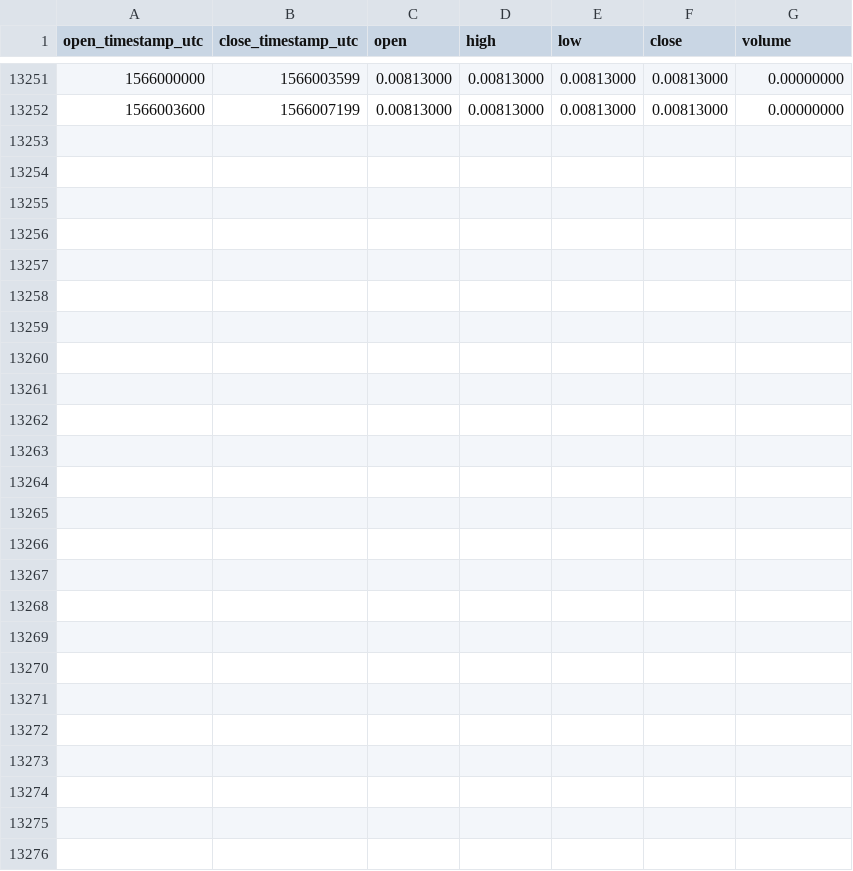
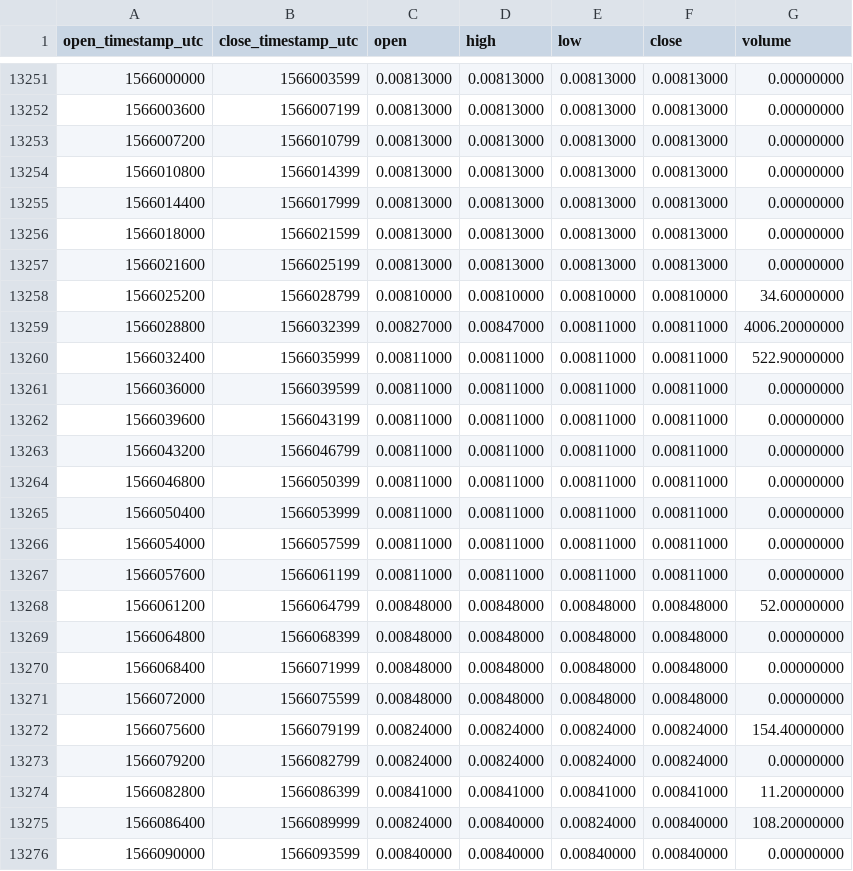
Before and after one commit to cryptobigbro/binance-AEBNB, a CSV file: binance-AEBNB-1h.csv, drawn as a sheet; only a part is shown, gaps mark what is left out; the diff names each change by its address in the sheet, - before the commit and + after, or states it on an @@ line.

Commit message:
Update OHLCV data.

```diff
--- a/binance-AEBNB-1h.csv
+++ b/binance-AEBNB-1h.csv
+row 13253: 1566007200 | 1566010799 | 0.00813000 | 0.00813000 | 0.00813000 | 0.00813000 | 0.00000000
+row 13254: 1566010800 | 1566014399 | 0.00813000 | 0.00813000 | 0.00813000 | 0.00813000 | 0.00000000
+row 13255: 1566014400 | 1566017999 | 0.00813000 | 0.00813000 | 0.00813000 | 0.00813000 | 0.00000000
+row 13256: 1566018000 | 1566021599 | 0.00813000 | 0.00813000 | 0.00813000 | 0.00813000 | 0.00000000
+row 13257: 1566021600 | 1566025199 | 0.00813000 | 0.00813000 | 0.00813000 | 0.00813000 | 0.00000000
+row 13258: 1566025200 | 1566028799 | 0.00810000 | 0.00810000 | 0.00810000 | 0.00810000 | 34.60000000
+row 13259: 1566028800 | 1566032399 | 0.00827000 | 0.00847000 | 0.00811000 | 0.00811000 | 4006.20000000
+row 13260: 1566032400 | 1566035999 | 0.00811000 | 0.00811000 | 0.00811000 | 0.00811000 | 522.90000000
+row 13261: 1566036000 | 1566039599 | 0.00811000 | 0.00811000 | 0.00811000 | 0.00811000 | 0.00000000
+row 13262: 1566039600 | 1566043199 | 0.00811000 | 0.00811000 | 0.00811000 | 0.00811000 | 0.00000000
+row 13263: 1566043200 | 1566046799 | 0.00811000 | 0.00811000 | 0.00811000 | 0.00811000 | 0.00000000
+row 13264: 1566046800 | 1566050399 | 0.00811000 | 0.00811000 | 0.00811000 | 0.00811000 | 0.00000000
+row 13265: 1566050400 | 1566053999 | 0.00811000 | 0.00811000 | 0.00811000 | 0.00811000 | 0.00000000
+row 13266: 1566054000 | 1566057599 | 0.00811000 | 0.00811000 | 0.00811000 | 0.00811000 | 0.00000000
+row 13267: 1566057600 | 1566061199 | 0.00811000 | 0.00811000 | 0.00811000 | 0.00811000 | 0.00000000
+row 13268: 1566061200 | 1566064799 | 0.00848000 | 0.00848000 | 0.00848000 | 0.00848000 | 52.00000000
+row 13269: 1566064800 | 1566068399 | 0.00848000 | 0.00848000 | 0.00848000 | 0.00848000 | 0.00000000
+row 13270: 1566068400 | 1566071999 | 0.00848000 | 0.00848000 | 0.00848000 | 0.00848000 | 0.00000000
+row 13271: 1566072000 | 1566075599 | 0.00848000 | 0.00848000 | 0.00848000 | 0.00848000 | 0.00000000
+row 13272: 1566075600 | 1566079199 | 0.00824000 | 0.00824000 | 0.00824000 | 0.00824000 | 154.40000000
+row 13273: 1566079200 | 1566082799 | 0.00824000 | 0.00824000 | 0.00824000 | 0.00824000 | 0.00000000
+row 13274: 1566082800 | 1566086399 | 0.00841000 | 0.00841000 | 0.00841000 | 0.00841000 | 11.20000000
+row 13275: 1566086400 | 1566089999 | 0.00824000 | 0.00840000 | 0.00824000 | 0.00840000 | 108.20000000
+row 13276: 1566090000 | 1566093599 | 0.00840000 | 0.00840000 | 0.00840000 | 0.00840000 | 0.00000000
```
Also changed, not shown: binance-AEBNB-1d.csv.
